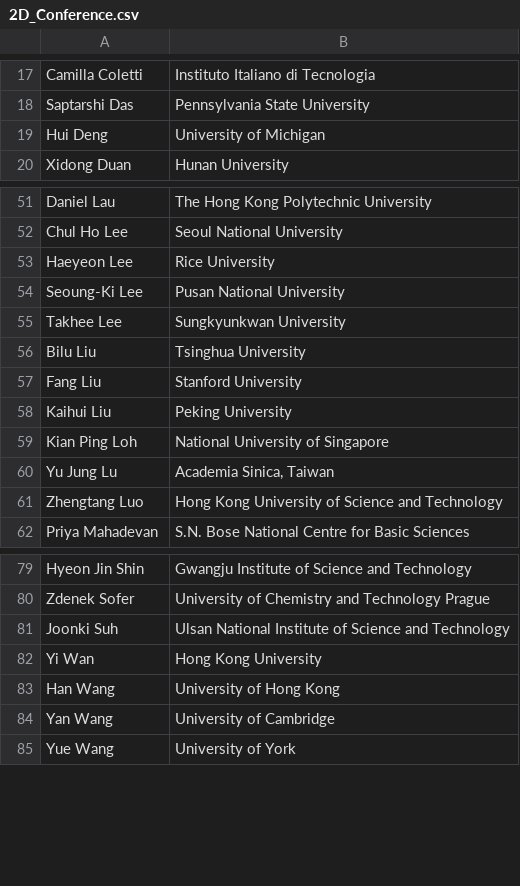
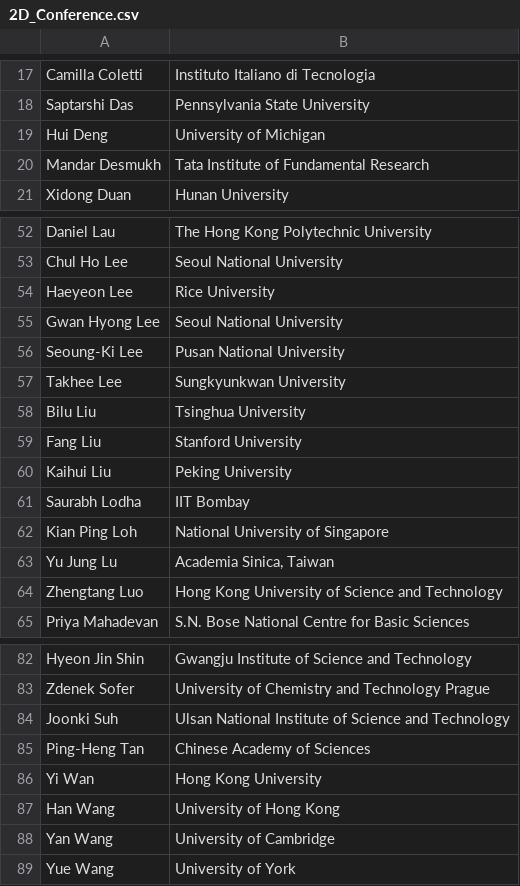
Before and after one commit to 0Hughman0/tmd_conference, a CSV file: tmd_conference/_data/2D_Conference.csv, drawn as a sheet; only a part is shown, gaps mark what is left out.

Commit message:
Update 2D_Conference.csv
Added more Invited Speakers

```diff
--- a/tmd_conference/_data/2D_Conference.csv
+++ b/tmd_conference/_data/2D_Conference.csv
@@ -19,2 +19,3 @@ Saptarshi Das,Pennsylvania State University
 Hui Deng,University of Michigan
+Mandar Desmukh,Tata Institute of Fundamental Research
 Xidong Duan,Hunan University
@@ -53,2 +54,3 @@ Chul Ho Lee,Seoul National University
 Haeyeon Lee,Rice University
+Gwan Hyong Lee,Seoul National University
 Seoung-Ki Lee,Pusan National University
@@ -58,2 +60,3 @@ Fang Liu,Stanford University
 Kaihui Liu,Peking University
+Saurabh Lodha,IIT Bombay
 Kian Ping Loh,National University of Singapore
@@ -81,2 +84,3 @@ Zdenek Sofer,University of Chemistry and Technology Prague
 Joonki Suh,Ulsan National Institute of Science and Technology
+Ping-Heng Tan,Chinese Academy of Sciences
 Yi Wan,Hong Kong University
```
